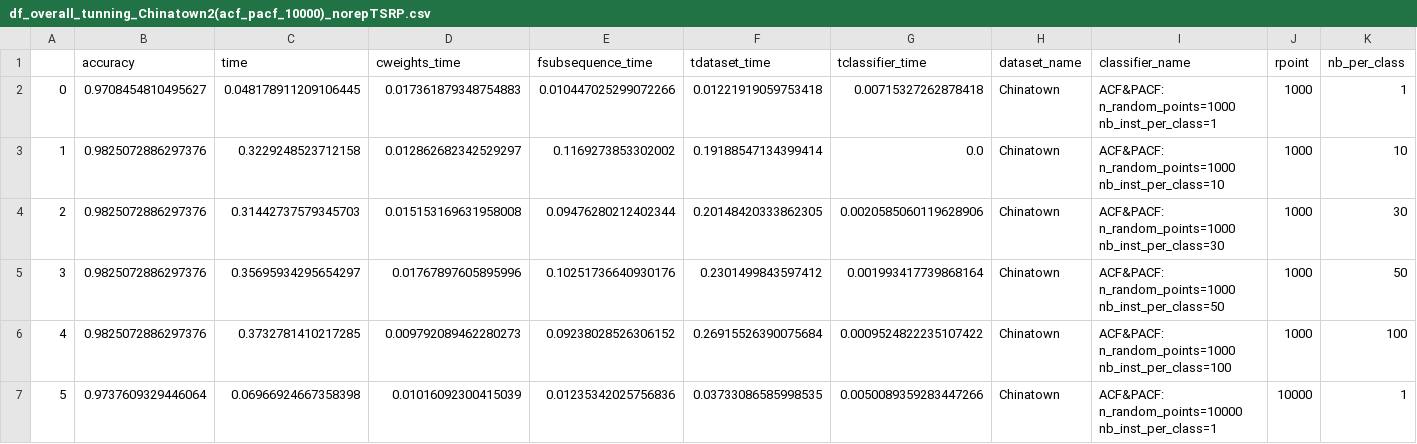
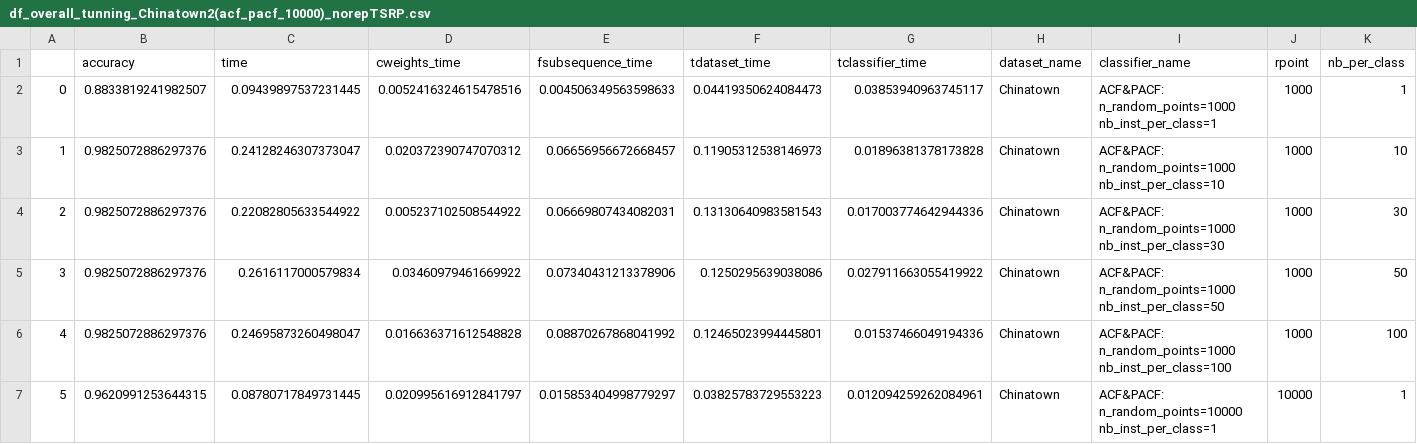
Before and after one commit to nirojasva/rsast_cluster, a CSV file: ExperimentationRSAST/results_accuracy_per_ds_10000/df_overall_tunning_Chinatown2(acf_pacf_10000)_norepTSRP.csv, drawn as a sheet; only a part is shown; the diff covers the shown part only; the diff names each change by its address in the sheet, - before the commit and + after, or states it on an @@ line.

```diff
--- a/ExperimentationRSAST/results_accuracy_per_ds_10000/df_overall_tunning_Chinatown2(acf_pacf_10000)_norepTSRP.csv
+++ b/ExperimentationRSAST/results_accuracy_per_ds_10000/df_overall_tunning_Chinatown2(acf_pacf_10000)_norepTSRP.csv
-B2 (accuracy): 0.9708454810495627
+B2 (accuracy): 0.8833819241982507
-C2 (time): 0.048178911209106445
+C2 (time): 0.09439897537231445
-D2 (cweights_time): 0.017361879348754883
+D2 (cweights_time): 0.0052416324615478516
-E2 (fsubsequence_time): 0.010447025299072266
+E2 (fsubsequence_time): 0.004506349563598633
-F2 (tdataset_time): 0.01221919059753418
+F2 (tdataset_time): 0.04419350624084473
-G2 (tclassifier_time): 0.00715327262878418
+G2 (tclassifier_time): 0.03853940963745117
-C3 (time): 0.3229248523712158
+C3 (time): 0.24128246307373047
-D3 (cweights_time): 0.012862682342529297
+D3 (cweights_time): 0.020372390747070312
-E3 (fsubsequence_time): 0.1169273853302002
+E3 (fsubsequence_time): 0.06656956672668457
-F3 (tdataset_time): 0.19188547134399414
+F3 (tdataset_time): 0.11905312538146973
-G3 (tclassifier_time): 0.0
+G3 (tclassifier_time): 0.01896381378173828
-C4 (time): 0.31442737579345703
+C4 (time): 0.22082805633544922
-D4 (cweights_time): 0.015153169631958008
+D4 (cweights_time): 0.005237102508544922
-E4 (fsubsequence_time): 0.09476280212402344
+E4 (fsubsequence_time): 0.06669807434082031
-F4 (tdataset_time): 0.20148420333862305
+F4 (tdataset_time): 0.13130640983581543
-G4 (tclassifier_time): 0.0020585060119628906
+G4 (tclassifier_time): 0.017003774642944336
-C5 (time): 0.35695934295654297
+C5 (time): 0.2616117000579834
-D5 (cweights_time): 0.01767897605895996
+D5 (cweights_time): 0.03460979461669922
-E5 (fsubsequence_time): 0.10251736640930176
+E5 (fsubsequence_time): 0.07340431213378906
-F5 (tdataset_time): 0.2301499843597412
+F5 (tdataset_time): 0.1250295639038086
-G5 (tclassifier_time): 0.001993417739868164
+G5 (tclassifier_time): 0.027911663055419922
-C6 (time): 0.3732781410217285
+C6 (time): 0.24695873260498047
-D6 (cweights_time): 0.009792089462280273
+D6 (cweights_time): 0.016636371612548828
-E6 (fsubsequence_time): 0.09238028526306152
+E6 (fsubsequence_time): 0.08870267868041992
-F6 (tdataset_time): 0.26915526390075684
+F6 (tdataset_time): 0.12465023994445801
-G6 (tclassifier_time): 0.0009524822235107422
+G6 (tclassifier_time): 0.01537466049194336
-B7 (accuracy): 0.9737609329446064
+B7 (accuracy): 0.9620991253644315
-C7 (time): 0.06966924667358398
+C7 (time): 0.08780717849731445
-D7 (cweights_time): 0.01016092300415039
+D7 (cweights_time): 0.020995616912841797
-E7 (fsubsequence_time): 0.01235342025756836
+E7 (fsubsequence_time): 0.015853404998779297
-F7 (tdataset_time): 0.03733086585998535
+F7 (tdataset_time): 0.03825783729553223
-G7 (tclassifier_time): 0.0050089359283447266
+G7 (tclassifier_time): 0.012094259262084961
```
Also changed, not shown: 20 edited cells elsewhere in this file, ExperimentationRSAST/results_accuracy_per_ds_10000/df_overall_tunning_Chinatown1(acf_pacf_10000)_norepTSRP.csv, ExperimentationRSAST/results_accuracy_per_ds_10000/df_overall_tunning_Chinatown1(extra_acf_pacf_10000)_norepTSRP.csv, 43 other files.
